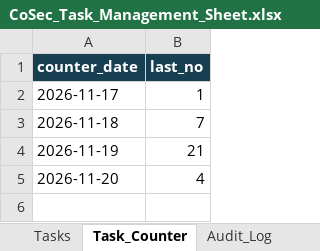
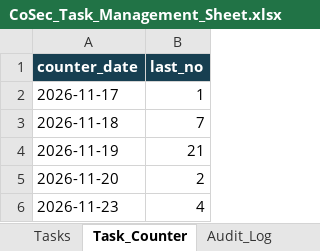
Before and after one commit to QO-BIG/chatbot-1, an Excel workbook: CoSec_Task_Management_Sheet.xlsx, sheet Task_Counter, drawn as a sheet; values as stored, in another font and other column widths than the file's, no borders; the diff names each change by its address in the sheet, - before the commit and + after, or states it on an @@ line.

```diff
--- a/CoSec_Task_Management_Sheet.xlsx (sheet Task_Counter)
+++ b/CoSec_Task_Management_Sheet.xlsx (sheet Task_Counter)
-B5 (last_no): 4
+B5 (last_no): 2
+row 6: 2026-11-23 | 4
```
Also changed, not shown: sheet Tasks, sheet Audit_Log, 4 other files.
